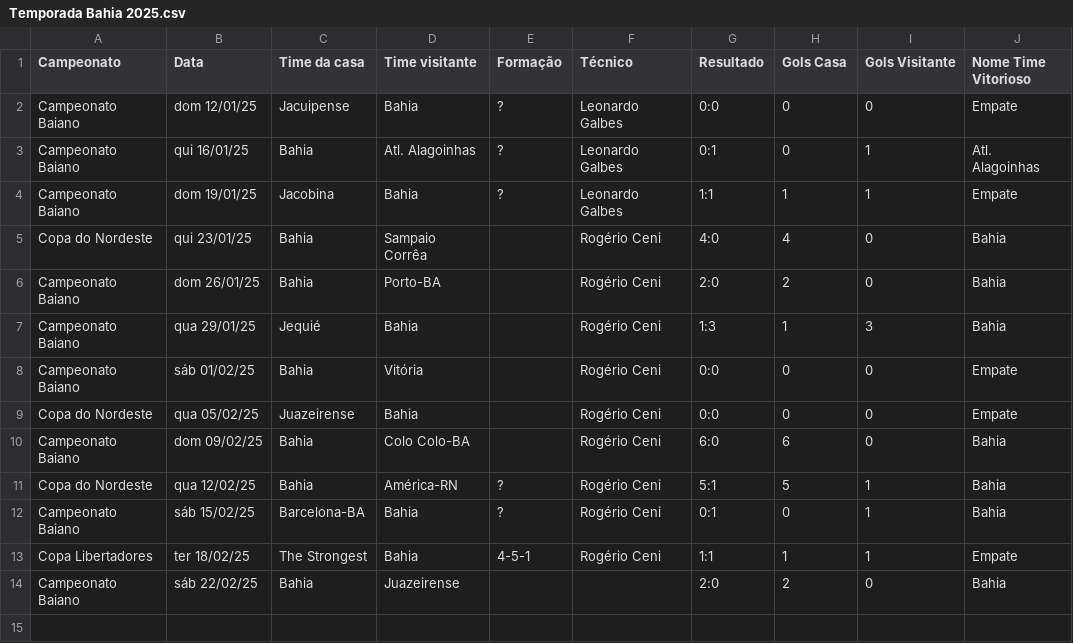
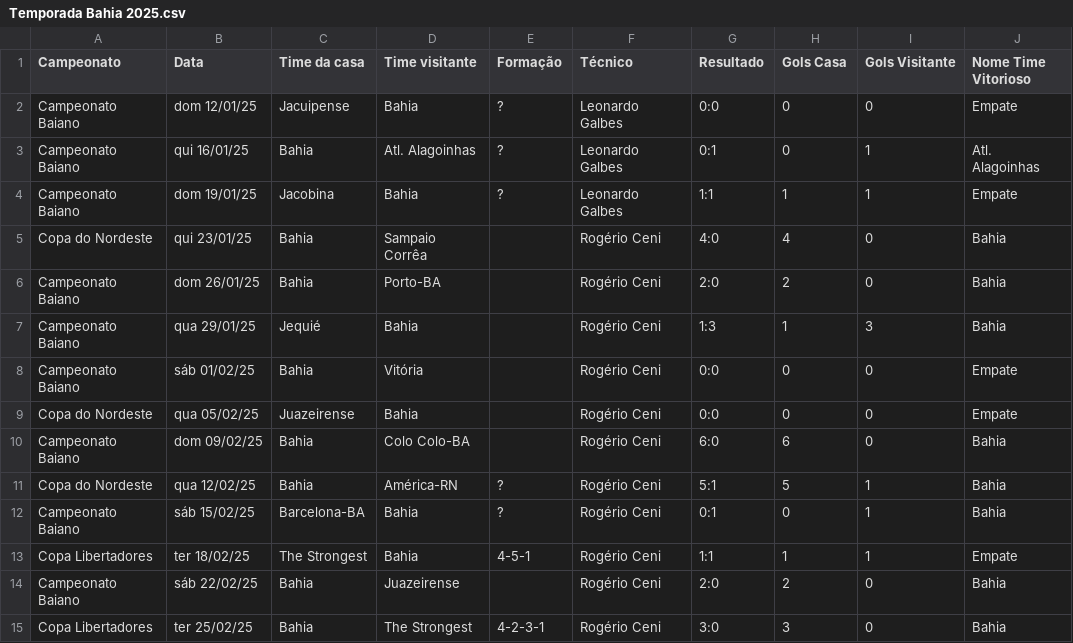
Before and after one commit to vinicius-mouzinho/Aproveitamento-Times-BR, a CSV file: data/Temporada Bahia 2025.csv, drawn as a sheet.

```diff
--- a/data/Temporada Bahia 2025.csv
+++ b/data/Temporada Bahia 2025.csv
@@ -13,2 +13,3 @@ Campeonato Baiano,sáb 15/02/25,Barcelona-BA,Bahia,?,Rogério Ceni,0:1,0,1,Bahia
 Copa Libertadores,ter 18/02/25,The Strongest,Bahia,4-5-1,Rogério Ceni,1:1,1,1,Empate
-Campeonato Baiano,sáb 22/02/25,Bahia,Juazeirense,,,2:0,2,0,Bahia
+Campeonato Baiano,sáb 22/02/25,Bahia,Juazeirense,,Rogério Ceni,2:0,2,0,Bahia
+Copa Libertadores,ter 25/02/25,Bahia,The Strongest,4-2-3-1,Rogério Ceni,3:0,3,0,Bahia
```
Also changed, not shown: data/Temporada Botafogo 2025.csv, data/Temporada Corinthians 2025.csv, 5 other files.
